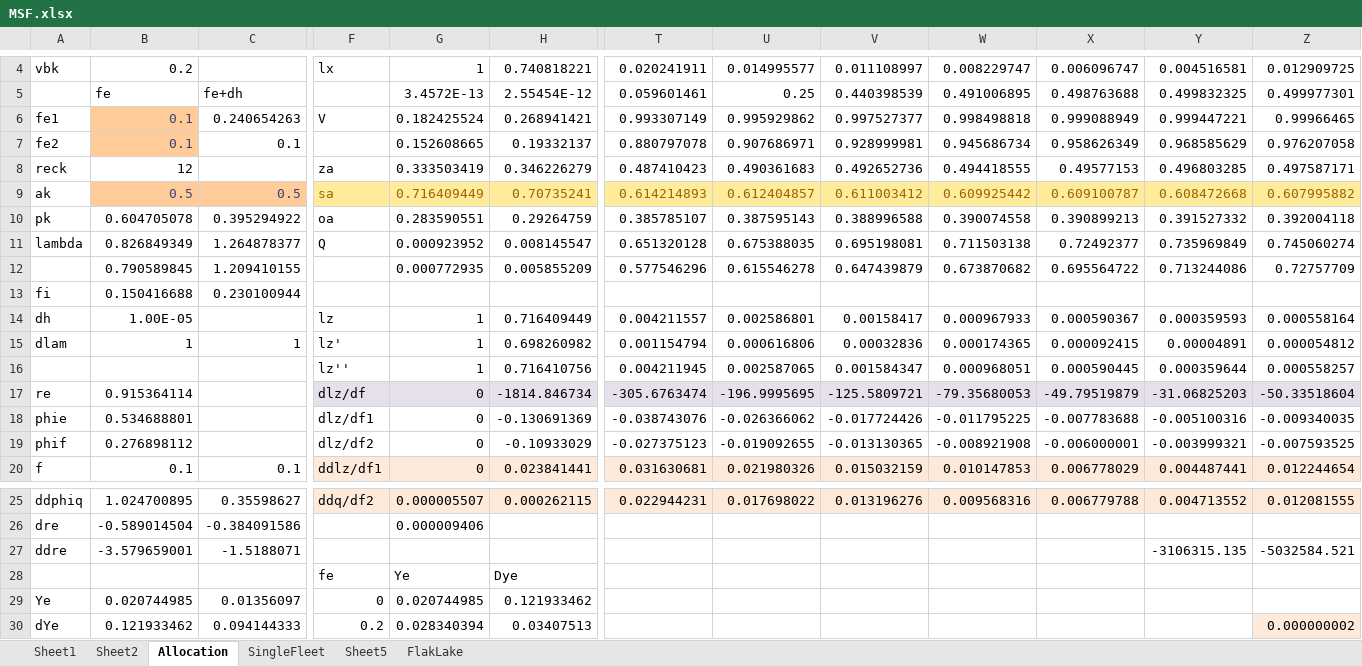
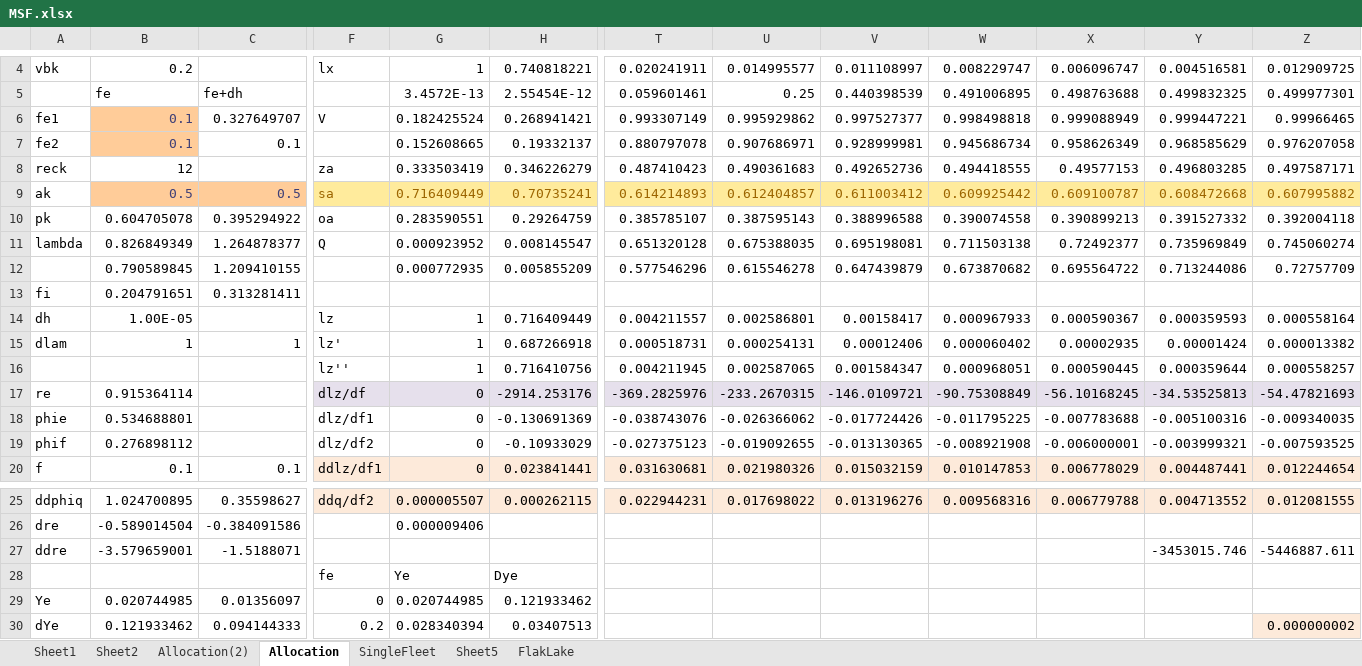
Before and after one commit to smartell/iSCAM, an Excel workbook: examples/MSF.xlsx, sheet Allocation, drawn as a sheet; only a part is shown, gaps mark what is left out; values as stored, in another font and other column widths than the file's, no borders; charts and pictures not drawn; removed rows and columns are numbered as before the commit, all else as after; rows hold the shown columns only; the diff names each change by its address in the sheet, - before the commit and + after, or states it on an @@ line.

```diff
--- a/examples/MSF.xlsx (sheet Allocation)
+++ b/examples/MSF.xlsx (sheet Allocation)
+sheet tab: Allocation(2)
-C6: 0.240654263
+C6: 0.327649707
-B13: 0.150416688
+B13: 0.204791651
-C13: 0.230100944
+C13: 0.313281411
-row 15: dlam | 1 | 1 | lz' | 1 | 0.698260982 | 0.001154794 | 0.000616806 | 0.00032836 | 0.000174365 | 0.000092415 | 0.00004891 | 0.000054812
+row 15: dlam | 1 | 1 | lz' | 1 | 0.687266918 | 0.000518731 | 0.000254131 | 0.00012406 | 0.000060402 | 0.00002935 | 0.00001424 | 0.000013382
-row 17: re | 0.915364114 |  | dlz/df | 0 | -1814.846734 | -305.6763474 | -196.9995695 | -125.5809721 | -79.35680053 | -49.79519879 | -31.06825203 | -50.33518604
+row 17: re | 0.915364114 |  | dlz/df | 0 | -2914.253176 | -369.2825976 | -233.2670315 | -146.0109721 | -90.75308849 | -56.10168245 | -34.53525813 | -54.47821693
-Y27: -3106315.135
+Y27: -3453015.746
-Z27: -5032584.521
+Z27: -5446887.611
```
Also changed, not shown: sheet Sheet2, charts or pictures, 3 other files.
